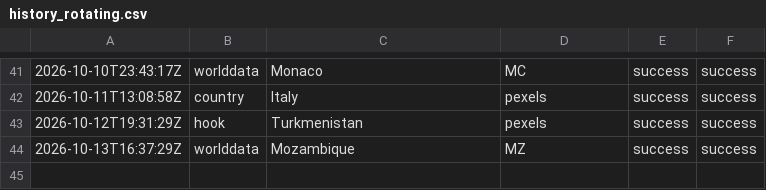
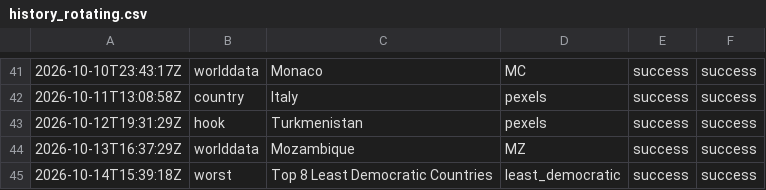
Before and after one commit to oceanfarm1992-design/Countries-Video-Flows, a CSV file: logs/history_rotating.csv, drawn as a sheet; only a part is shown, gaps mark what is left out; the diff names each change by its address in the sheet, - before the commit and + after, or states it on an @@ line.

```diff
--- a/logs/history_rotating.csv
+++ b/logs/history_rotating.csv
+row 45: 2026-10-14T15:39:18Z | worst | Top 8 Least Democratic Countries | least_democratic | success | success
```
